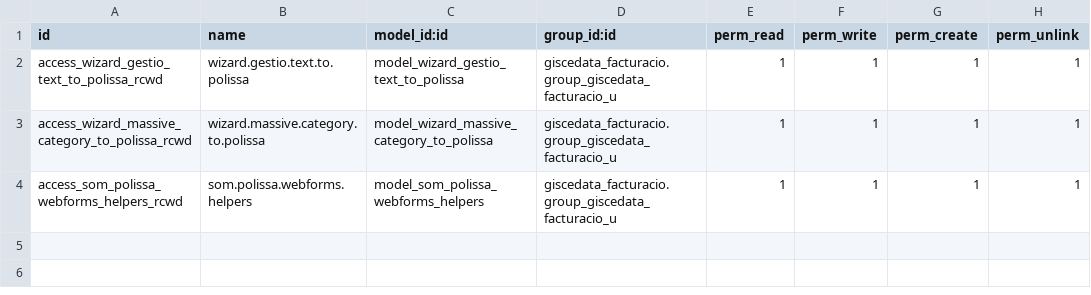
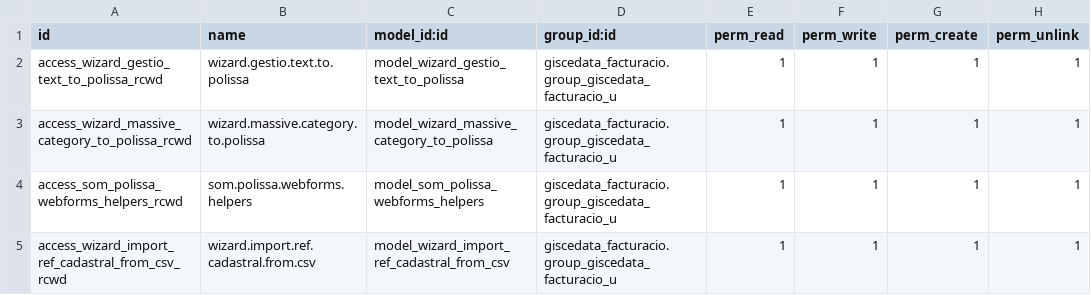
Before and after one commit to Som-Energia/openerp_som_addons, a CSV file: som_polissa/security/ir.model.access.csv, drawn as a sheet.

Commit message:
wizard working

```diff
--- a/som_polissa/security/ir.model.access.csv
+++ b/som_polissa/security/ir.model.access.csv
@@ -4 +4,2 @@
 "access_som_polissa_webforms_helpers_rcwd","som.polissa.webforms.helpers","model_som_polissa_webforms_helpers","giscedata_facturacio.group_giscedata_facturacio_u",1,1,1,1
+"access_wizard_import_ref_cadastral_from_csv_rcwd","wizard.import.ref.cadastral.from.csv","model_wizard_import_ref_cadastral_from_csv","giscedata_facturacio.group_giscedata_facturacio_u",1,1,1,1
```
Also changed, not shown: 2 other files.
